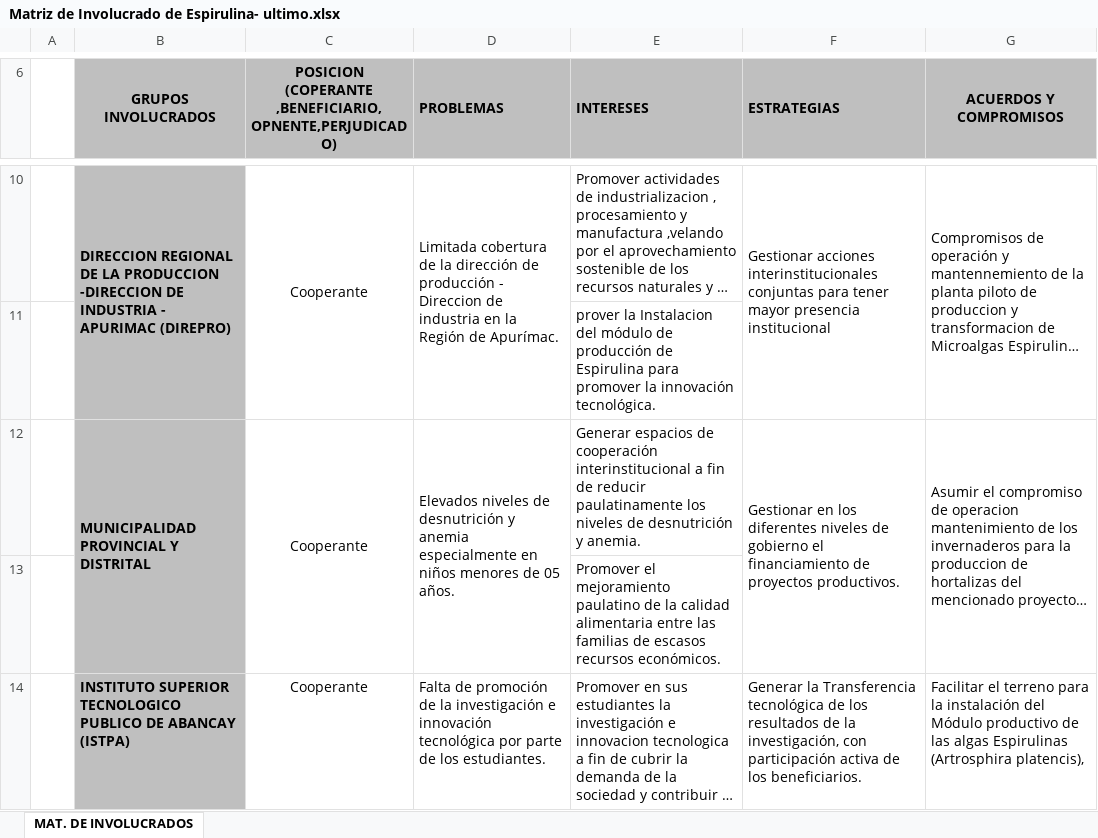
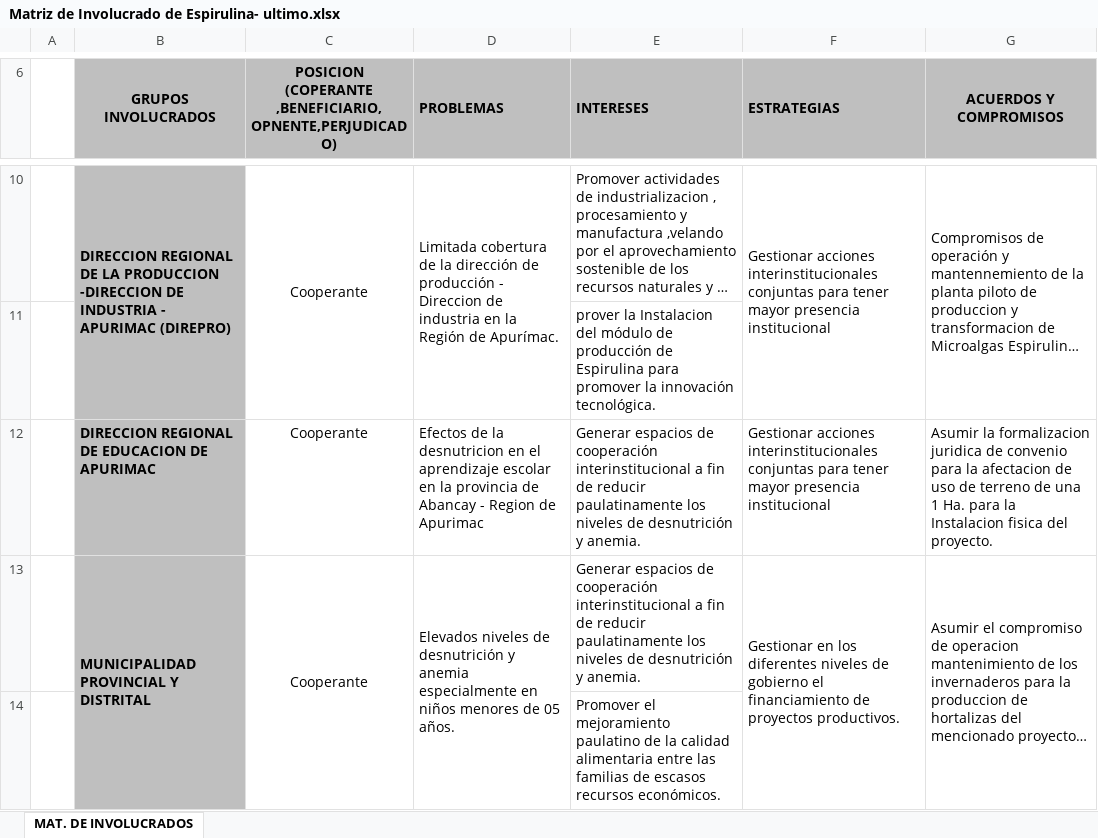
Before and after one commit to ORFEI-GRAP/Proyecto-034, an Excel workbook: Otros Trabajos Encargados/Matriz de Involucrado de Espirulina- ultimo.xlsx, sheet MAT. DE INVOLUCRADOS, drawn as a sheet; only a part is shown, gaps mark what is left out; the shorter side is filled out with more unchanged rows; long unchanged cells end in …; values as stored, in another font and other column widths than the file's, no borders; the diff names each change by its address in the sheet, - before the commit and + after, or states it on an @@ line.

Commit message:
Update Matriz de Involucrado de Espirulina- ultimo.xlsx

```diff
--- a/Otros Trabajos Encargados/Matriz de Involucrado de Espirulina- ultimo.xlsx (sheet MAT. DE INVOLUCRADOS)
+++ b/Otros Trabajos Encargados/Matriz de Involucrado de Espirulina- ultimo.xlsx (sheet MAT. DE INVOLUCRADOS)
+row 12:  | DIRECCION REGIONAL DE EDUCACION DE APURIMAC | Cooperante | Efectos de la desnutricion en el aprendizaje escolar en la provincia de Abancay - Region de Apurimac | Generar espacios de cooperación interinstitucional a fin de reducir paulatinamente los niveles de desnutrición y anemia. | Gestionar acciones interinstitucionales conjuntas para tener mayor presencia institucional | Asumir la formalizacion juridica de convenio para la afectacion de uso de terreno de una 1 Ha. para la Instalacion fisica del proyecto.
```
